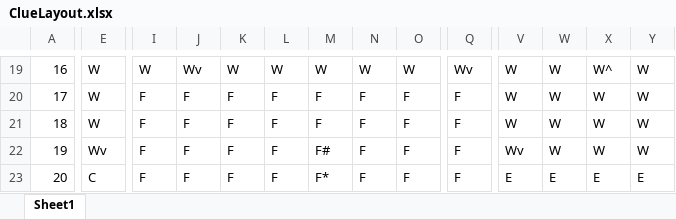
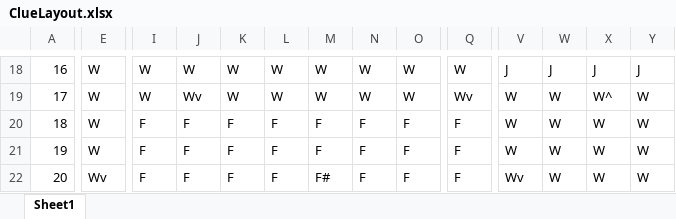
Before and after one commit to Cade-Shiveley/ClueGame, an Excel workbook: data/ClueLayout.xlsx, sheet Sheet1, drawn as a sheet; only a part is shown, gaps mark what is left out; values as stored, in another font and other column widths than the file's, no cell formats; addresses are those after the commit; the diff covers the shown part only; the diff names each change by its address in the sheet, - before the commit and + after, or states it on an @@ line.

```diff
--- a/data/ClueLayout.xlsx (sheet Sheet1)
+++ b/data/ClueLayout.xlsx (sheet Sheet1)
-J18: Wv
+J18: W
-Q18: Wv
+Q18: W
-V18: W
+V18: J
-W18: W
+W18: J
-X18: W^
+X18: J
-Y18: W
+Y18: J
-I19: F
+I19: W
-J19: F
+J19: Wv
-K19: F
+K19: W
-L19: F
+L19: W
-M19: F
+M19: W
-N19: F
+N19: W
-O19: F
+O19: W
-Q19: F
+Q19: Wv
-X19: W
+X19: W^
-E21: Wv
+E21: W
-M21: F#
+M21: F
-V21: Wv
+V21: W
-E22: C
+E22: Wv
-M22: F*
+M22: F#
-V22: E
+V22: Wv
-W22: E
+W22: W
-X22: E
+X22: W
-Y22: E
+Y22: W
```
Also changed, not shown: 1 added row, 1 removed row and 48 edited cells elsewhere in this sheet, cell formats, formulas that keep their value, 2 other files.
